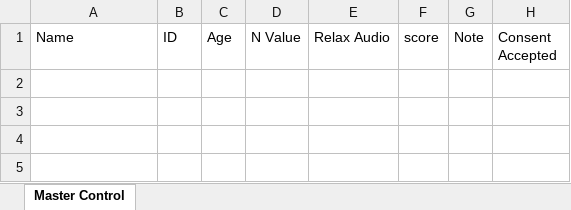
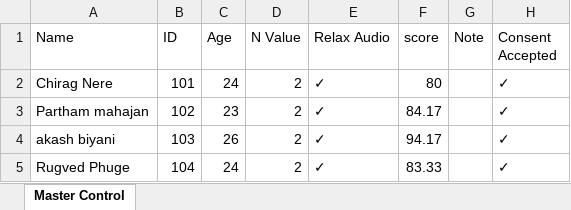
Before and after one commit to Cuongfx/EEG_Software_MUSE2, an Excel workbook: EEG_APP/Master_Control.xlsx, sheet Master Control, drawn as a sheet; values as stored, in another font and other column widths than the file's, no borders; the diff names each change by its address in the sheet, - before the commit and + after, or states it on an @@ line.

Commit message:
Copy from master to branch

```diff
--- a/EEG_APP/Master_Control.xlsx (sheet Master Control)
+++ b/EEG_APP/Master_Control.xlsx (sheet Master Control)
+row 2: Chirag Nere | 101 | 24 | 2 | ✓ | 80 |  | ✓
+row 3: Partham mahajan | 102 | 23 | 2 | ✓ | 84.17 |  | ✓
+row 4: akash biyani | 103 | 26 | 2 | ✓ | 94.17 |  | ✓
+row 5: Rugved Phuge | 104 | 24 | 2 | ✓ | 83.33 |  | ✓
```
Also changed, not shown: 18 other files.
